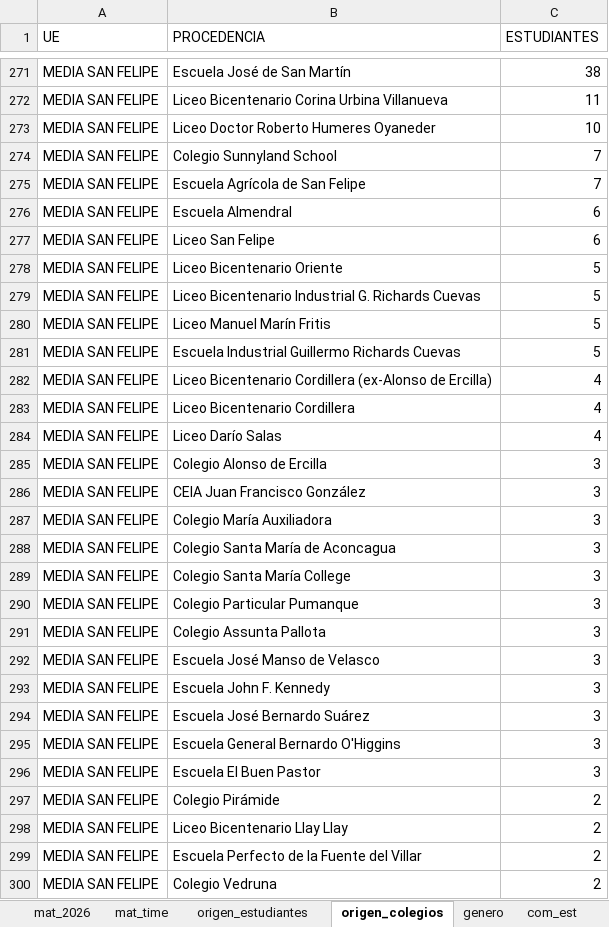
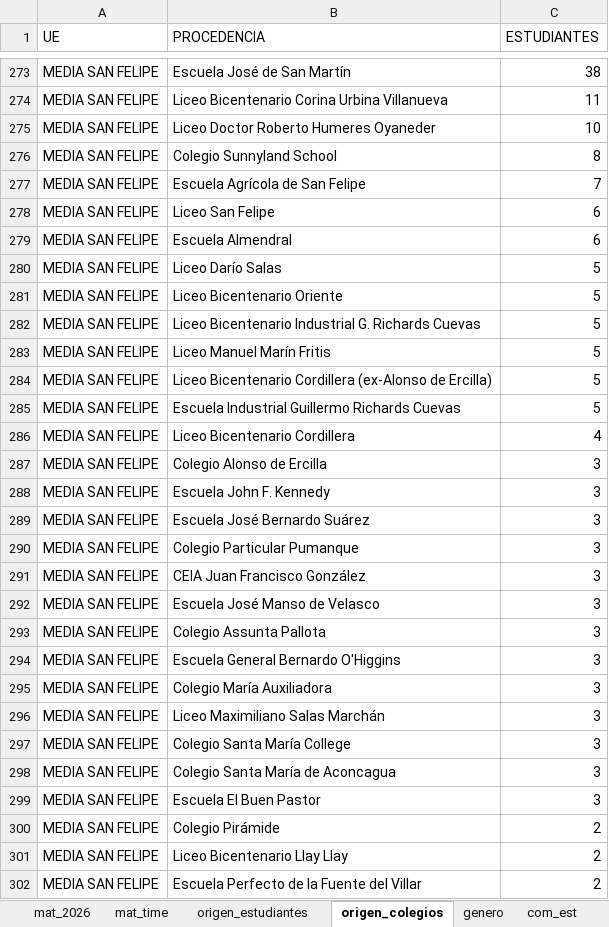
Before and after one commit to cjsepulveda/Proyect_multi_page, an Excel workbook: src/pages/data/mat_2026.xlsx, sheet origen_colegios, drawn as a sheet; only a part is shown, gaps mark what is left out; the shorter side is filled out with more unchanged rows; values as stored, in another font and other column widths than the file's, no borders; removed rows and columns are numbered as before the commit, all else as after; the diff covers the shown part only; the diff names each change by its address in the sheet, - before the commit and + after, or states it on an @@ line.

Commit message:
update_135

```diff
--- a/src/pages/data/mat_2026.xlsx (sheet origen_colegios)
+++ b/src/pages/data/mat_2026.xlsx (sheet origen_colegios)
-C276 (ESTUDIANTES): 7
+C276 (ESTUDIANTES): 8
+row 278: MEDIA SAN FELIPE | Liceo San Felipe | 6
-B280 (PROCEDENCIA): Liceo San Felipe
+B280 (PROCEDENCIA): Liceo Darío Salas
-C280 (ESTUDIANTES): 6
+C280 (ESTUDIANTES): 5
+row 284: MEDIA SAN FELIPE | Liceo Bicentenario Cordillera (ex-Alonso de Ercilla) | 5
-row 282: MEDIA SAN FELIPE | Liceo Bicentenario Cordillera (ex-Alonso de Ercilla) | 4
-row 284: MEDIA SAN FELIPE | Liceo Darío Salas | 4
@@ row 286 moved to row 291: MEDIA SAN FELIPE @@
@@ row 291 moved to row 293: MEDIA SAN FELIPE @@
@@ row 287 moved to row 295: MEDIA SAN FELIPE @@
+row 296: MEDIA SAN FELIPE | Liceo Maximiliano Salas Marchán | 3
@@ row 289 moved to row 297: MEDIA SAN FELIPE @@
@@ row 288 moved to row 298: MEDIA SAN FELIPE @@
```
Also changed, not shown: 7 added rows, 5 removed rows, 92 moved rows and 10 edited cells elsewhere in this sheet, sheet mat_time, sheet mat_2026, sheet origen_estudiantes, sheet com_est, sheet genero.
